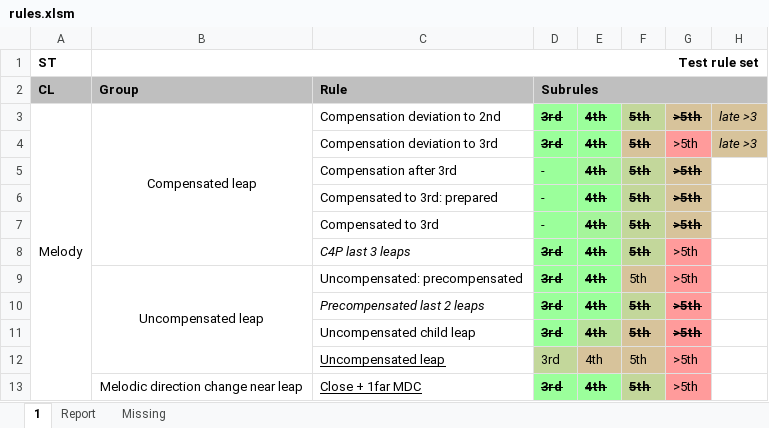
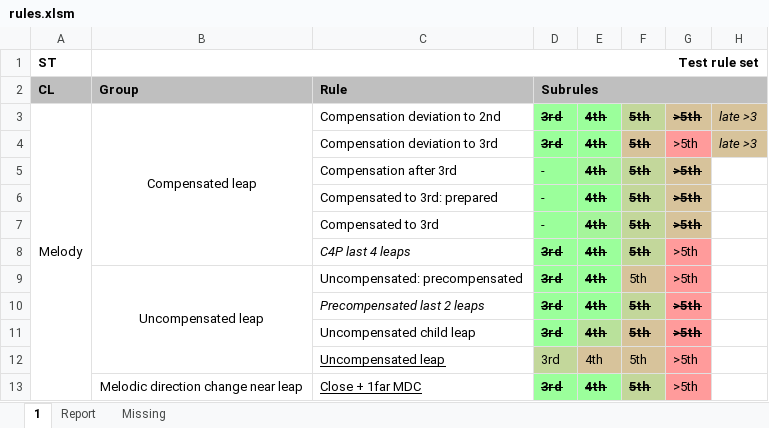
Before and after one commit to rualark/MGen, an Excel workbook: MGen/configs/GenCF1/include/rules.xlsm, sheet 1, drawn as a sheet; only a part is shown; values as stored, in another font and other column widths than the file's, no borders; charts and pictures not drawn; the diff names each change by its address in the sheet, - before the commit and + after, or states it on an @@ line.

Commit message:
CF1: Fix late_leap values in FailLeap

```diff
--- a/MGen/configs/GenCF1/include/rules.xlsm (sheet 1)
+++ b/MGen/configs/GenCF1/include/rules.xlsm (sheet 1)
-C8 (Rule): C4P last 3 leaps
+C8 (Rule): C4P last 4 leaps
```
Also changed, not shown: 3 other files.
